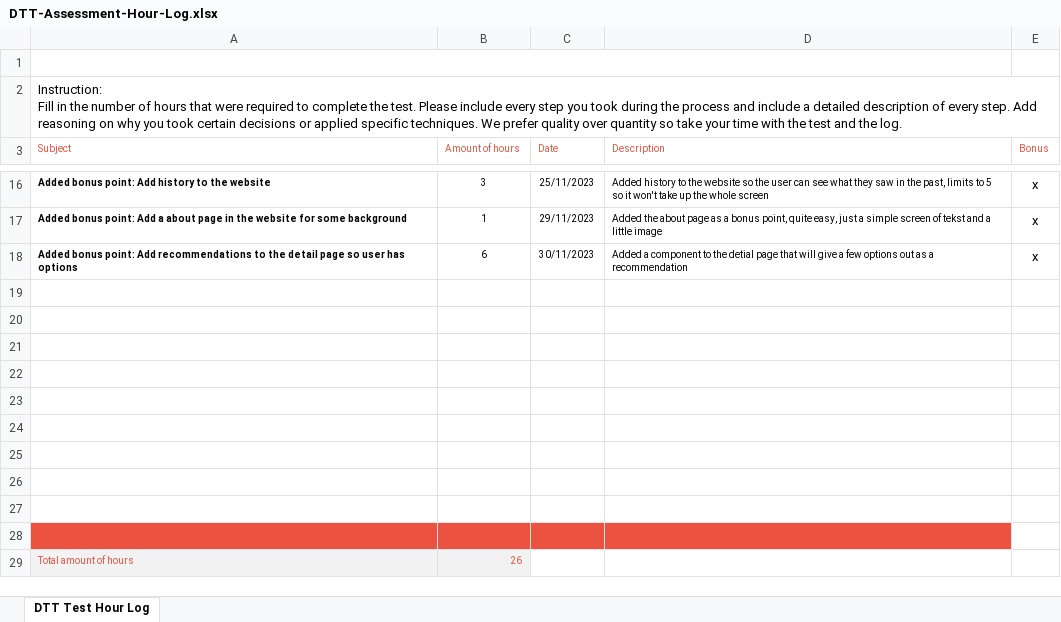
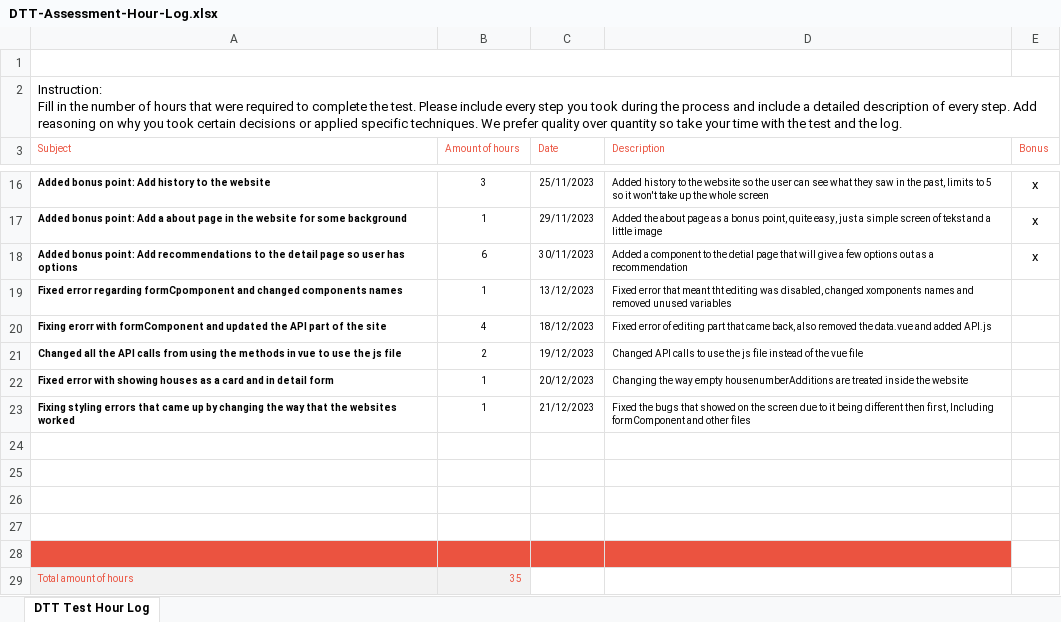
Before and after one commit to Ashlayyy/Assessment-DTT, an Excel workbook: DTT-Assessment-Hour-Log.xlsx, sheet DTT Test Hour Log, drawn as a sheet; only a part is shown, gaps mark what is left out; values as stored, in another font and other column widths than the file's, no borders; charts and pictures not drawn; removed rows and columns are numbered as before the commit, all else as after; the diff names each change by its address in the sheet, - before the commit and + after, or states it on an @@ line.

Commit message:
Updated hour log uploaded

```diff
--- a/DTT-Assessment-Hour-Log.xlsx (sheet DTT Test Hour Log)
+++ b/DTT-Assessment-Hour-Log.xlsx (sheet DTT Test Hour Log)
+row 19: Fixed error regarding formCpomponent and changed components names | 1 | 13/12/2023 | Fixed error that meant tht editing was disabled, changed xomponents names and removed unused variables
+row 20: Fixing erorr with formComponent and updated the API part of the site | 4 | 18/12/2023 | Fixed error of editing part that came back, also removed the data.vue and added API.js
+row 21: Changed all the API calls from using the methods in vue to use the js file | 2 | 19/12/2023 | Changed API calls to use the js file instead of the vue file
+row 22: Fixed error with showing houses as a card and in detail form | 1 | 20/12/2023 | Changing the way empty housenumberAdditions are treated inside the website
+row 23: Fixing styling errors that came up by changing the way that the websites worked | 1 | 21/12/2023 | Fixed the bugs that showed on the screen due to it being different then first, Including formComponent and other files
-A28:D28 fill: none
+A28:D28 fill: #EB5340
-row 24: (empty)
-row 25: (empty)
-row 26: (empty)
-row 27: (empty)
-row 28: (empty)
-B29 (Amount of hours): 26
+B29 (Amount of hours): 35
```
